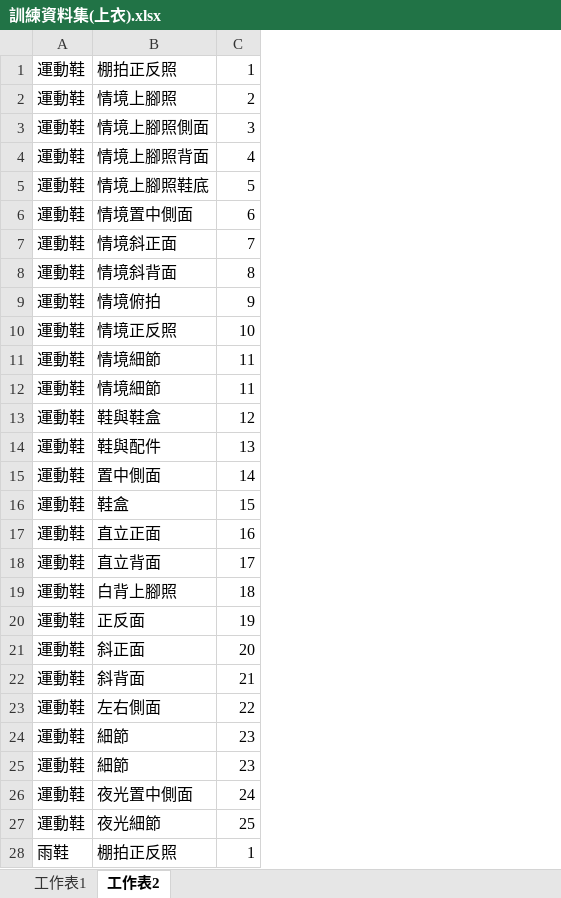
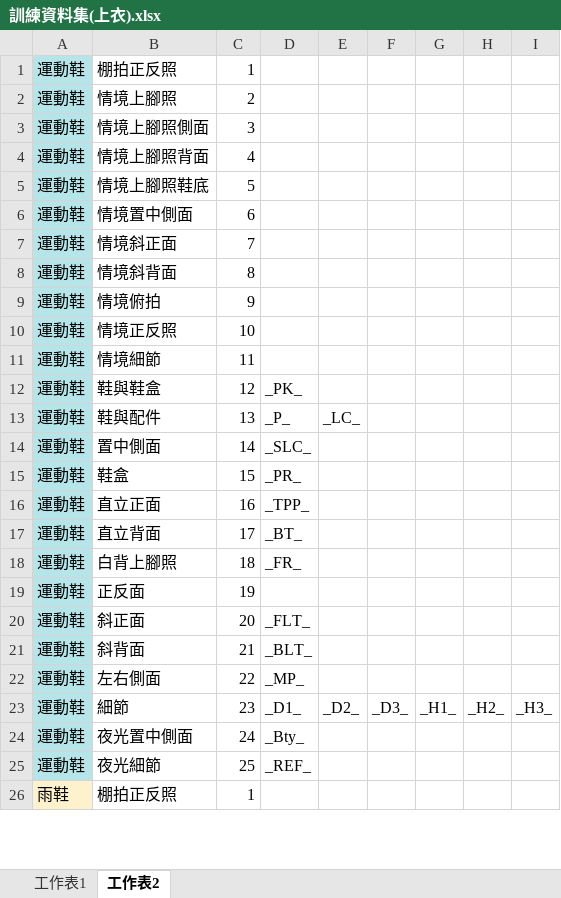
Before and after one commit to weihanlairrr/91APP-Image-Coding, an Excel workbook: 訓練資料集(上衣).xlsx, sheet 工作表2, drawn as a sheet; only a part is shown; values as stored, in another font and other column widths than the file's, no borders; removed rows and columns are numbered as before the commit, all else as after; the diff covers the shown part only; the diff names each change by its address in the sheet, - before the commit and + after, or states it on an @@ line.

```diff
--- a/訓練資料集(上衣).xlsx (sheet 工作表2)
+++ b/訓練資料集(上衣).xlsx (sheet 工作表2)
+column D, rows 12-25: _PK_ | _P_ | _SLC_ | _PR_ | _TPP_ | _BT_ | _FR_ |  | _FLT_ | _BLT_ | _MP_ | _D1_ | _Bty_ | _REF_
+column E, rows 13-23: _LC_ |  |  |  |  |  |  |  |  |  | _D2_
+column F, row 23: _D3_
+column G, row 23: _H1_
+column H, row 23: _H2_
+column I, row 23: _H3_
-A1:A10 fill: none
+A1:A10 fill: #B5E5E8
-row 11: 運動鞋 | 情境細節 | 11
-A11:A22 fill: none
+A11:A22 fill: #B5E5E8
-row 24: 運動鞋 | 細節 | 23
-A23:A25 fill: none
+A23:A25 fill: #B5E5E8
-A26 fill: none
+A26 fill: #FEF2CD
```
Also changed, not shown: 41 added rows, 22 removed rows, 3 edited cells and cell formats elsewhere in this sheet, sheet 工作表1, formulas that keep their value, 訓練資料集(鞋子).xlsx, 1 other file.
